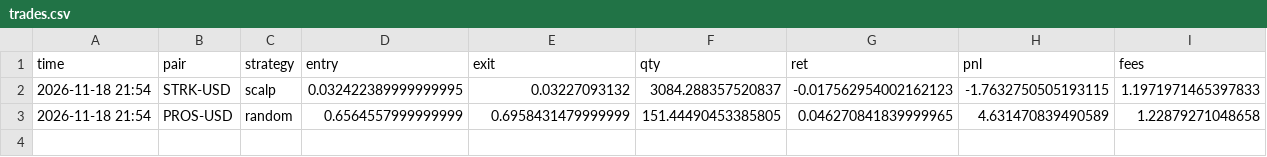
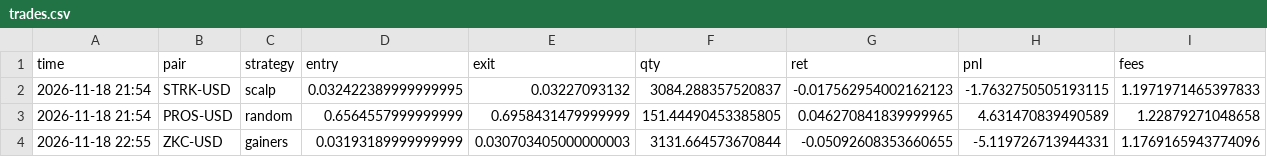
Before and after one commit to deadflies82-commits/Paper-bot, a CSV file: trades.csv, drawn as a sheet.

Commit message:
paper trade update

```diff
--- a/trades.csv
+++ b/trades.csv
@@ -3 +3,2 @@ time,pair,strategy,entry,exit,qty,ret,pnl,fees
 2026-11-18 21:54,PROS-USD,random,0.6564557999999999,0.6958431479999999,151.44490453385805,0.046270841839999965,4.631470839490589,1.22879271048658
+2026-11-18 22:55,ZKC-USD,gainers,0.03193189999999999,0.030703405000000003,3131.664573670844,-0.05092608353660655,-5.119726713944331,1.1769165943774096
```
Also changed, not shown: equity.csv, 2 other files.
